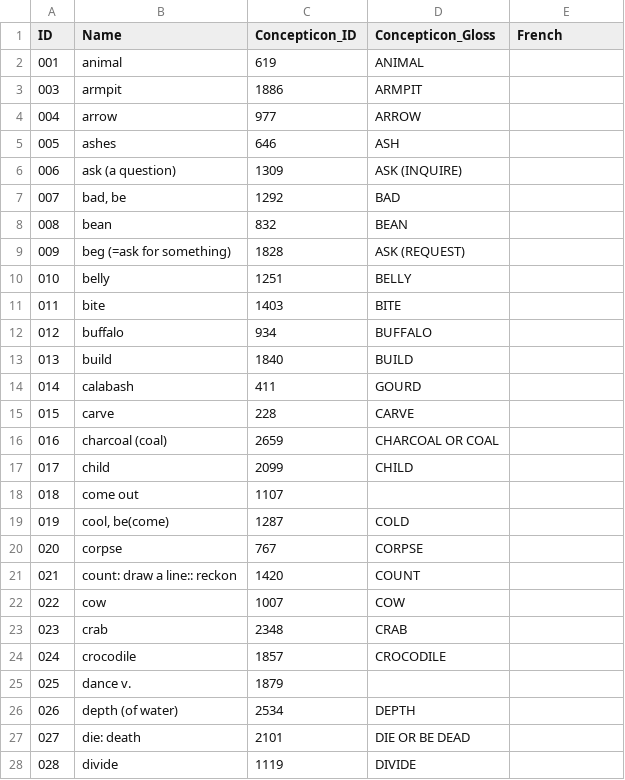
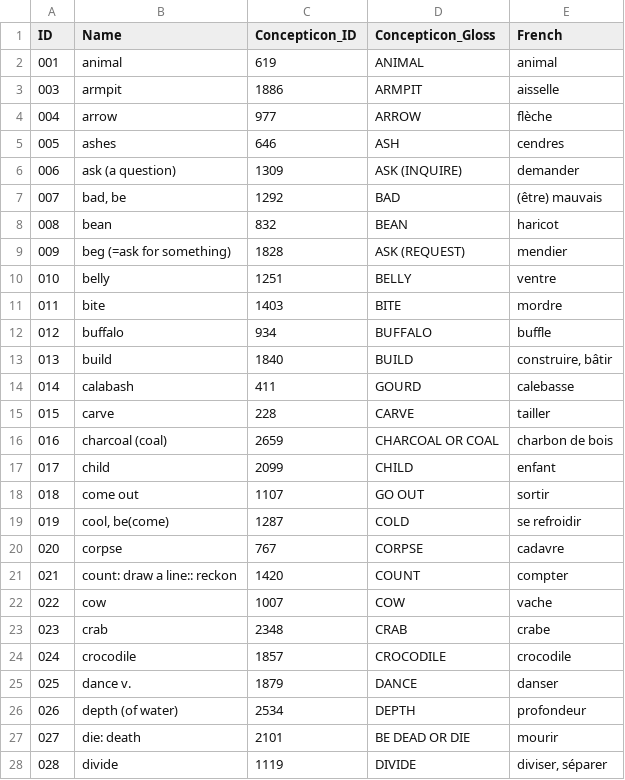
Before and after one commit to lexibank/blenchbenuecongo, a CSV file: cldf/parameters.csv, drawn as a sheet; only a part is shown; the diff covers the shown part only.

```diff
--- a/cldf/parameters.csv
+++ b/cldf/parameters.csv
@@ -1,28 +1,28 @@
 ID,Name,Concepticon_ID,Concepticon_Gloss,French
-001,animal,619,ANIMAL,
-003,armpit,1886,ARMPIT,
-004,arrow,977,ARROW,
-005,ashes,646,ASH,
-006,ask (a question),1309,ASK (INQUIRE),
-007,"bad, be",1292,BAD,
-008,bean,832,BEAN,
-009,beg (=ask for something),1828,ASK (REQUEST),
-010,belly,1251,BELLY,
-011,bite,1403,BITE,
-012,buffalo,934,BUFFALO,
-013,build,1840,BUILD,
-014,calabash,411,GOURD,
-015,carve,228,CARVE,
-016,charcoal (coal),2659,CHARCOAL OR COAL,
-017,child,2099,CHILD,
-018,come out,1107,,
-019,"cool, be(come)",1287,COLD,
-020,corpse,767,CORPSE,
-021,count: draw a line:: reckon,1420,COUNT,
-022,cow,1007,COW,
-023,crab,2348,CRAB,
-024,crocodile,1857,CROCODILE,
-025,dance v.,1879,,
-026,depth (of water),2534,DEPTH,
-027,die: death,2101,DIE OR BE DEAD,
-028,divide,1119,DIVIDE,
+001,animal,619,ANIMAL,animal
+003,armpit,1886,ARMPIT,aisselle
+004,arrow,977,ARROW,flèche
+005,ashes,646,ASH,cendres
+006,ask (a question),1309,ASK (INQUIRE),demander
+007,"bad, be",1292,BAD,(être) mauvais
+008,bean,832,BEAN,haricot
+009,beg (=ask for something),1828,ASK (REQUEST),mendier
+010,belly,1251,BELLY,ventre
+011,bite,1403,BITE,mordre
+012,buffalo,934,BUFFALO,buffle
+013,build,1840,BUILD,"construire, bâtir"
+014,calabash,411,GOURD,calebasse
+015,carve,228,CARVE,tailler
+016,charcoal (coal),2659,CHARCOAL OR COAL,charbon de bois
+017,child,2099,CHILD,enfant
+018,come out,1107,GO OUT,sortir
+019,"cool, be(come)",1287,COLD,se refroidir
+020,corpse,767,CORPSE,cadavre
+021,count: draw a line:: reckon,1420,COUNT,compter
+022,cow,1007,COW,vache
+023,crab,2348,CRAB,crabe
+024,crocodile,1857,CROCODILE,crocodile
+025,dance v.,1879,DANCE,danser
+026,depth (of water),2534,DEPTH,profondeur
+027,die: death,2101,BE DEAD OR DIE,mourir
+028,divide,1119,DIVIDE,"diviser, séparer"
```
Also changed, not shown: 91 edited cells elsewhere in this file, cldf/languages.csv, etc/concepts.csv, 15 other files.
